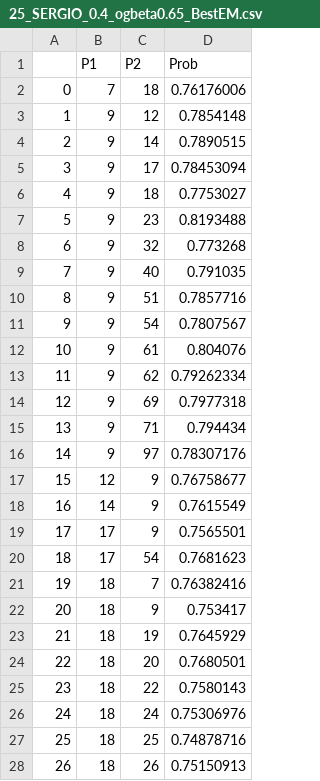
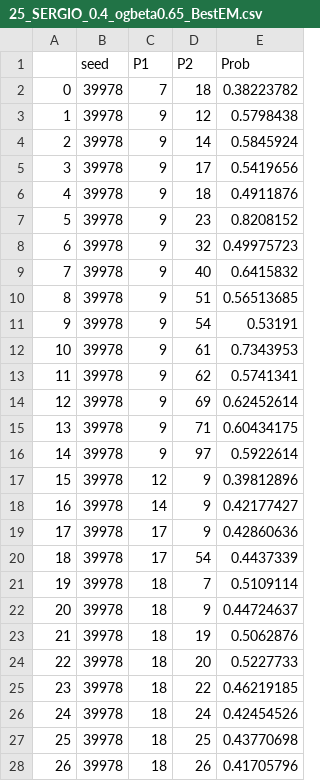
Before and after one commit to wsloneker/BetaExplainerDemo, a CSV file: Param Sweep/data/25_SERGIO_0.4_ogbeta0.65_BestEM.csv, drawn as a sheet; only a part is shown; addresses are those after the commit; the diff covers the shown part only; the diff names each change by its address in the sheet, - before the commit and + after, or states it on an @@ line.

```diff
--- a/Param Sweep/data/25_SERGIO_0.4_ogbeta0.65_BestEM.csv
+++ b/Param Sweep/data/25_SERGIO_0.4_ogbeta0.65_BestEM.csv
+column B (seed), rows 2-28: all 39978
-E2 (Prob): 0.76176006
+E2 (Prob): 0.38223782
-E3 (Prob): 0.7854148
+E3 (Prob): 0.5798438
-E4 (Prob): 0.7890515
+E4 (Prob): 0.5845924
-E5 (Prob): 0.78453094
+E5 (Prob): 0.5419656
-E6 (Prob): 0.7753027
+E6 (Prob): 0.4911876
-E7 (Prob): 0.8193488
+E7 (Prob): 0.8208152
-E8 (Prob): 0.773268
+E8 (Prob): 0.49975723
-E9 (Prob): 0.791035
+E9 (Prob): 0.6415832
-E10 (Prob): 0.7857716
+E10 (Prob): 0.56513685
-E11 (Prob): 0.7807567
+E11 (Prob): 0.53191
-E12 (Prob): 0.804076
+E12 (Prob): 0.7343953
-E13 (Prob): 0.79262334
+E13 (Prob): 0.5741341
-E14 (Prob): 0.7977318
+E14 (Prob): 0.62452614
-E15 (Prob): 0.794434
+E15 (Prob): 0.60434175
-E16 (Prob): 0.78307176
+E16 (Prob): 0.5922614
-E17 (Prob): 0.76758677
+E17 (Prob): 0.39812896
-E18 (Prob): 0.7615549
+E18 (Prob): 0.42177427
-E19 (Prob): 0.7565501
+E19 (Prob): 0.42860636
-E20 (Prob): 0.7681623
+E20 (Prob): 0.4437339
-E21 (Prob): 0.76382416
+E21 (Prob): 0.5109114
-E22 (Prob): 0.753417
+E22 (Prob): 0.44724637
-E23 (Prob): 0.7645929
+E23 (Prob): 0.5062876
-E24 (Prob): 0.7680501
+E24 (Prob): 0.5227733
-E25 (Prob): 0.7580143
+E25 (Prob): 0.46219185
-E26 (Prob): 0.75306976
+E26 (Prob): 0.42454526
-E27 (Prob): 0.74878716
+E27 (Prob): 0.43770698
-E28 (Prob): 0.75150913
+E28 (Prob): 0.41705796
```
Also changed, not shown: 123 edited cells elsewhere in this file, Param Sweep/data/25_SERGIO_0.3_ogbeta0.65_BestEM.csv, Param Sweep/data/25_SERGIO_0.5_ogbeta0.65_BestEM.csv, 42 other files.
